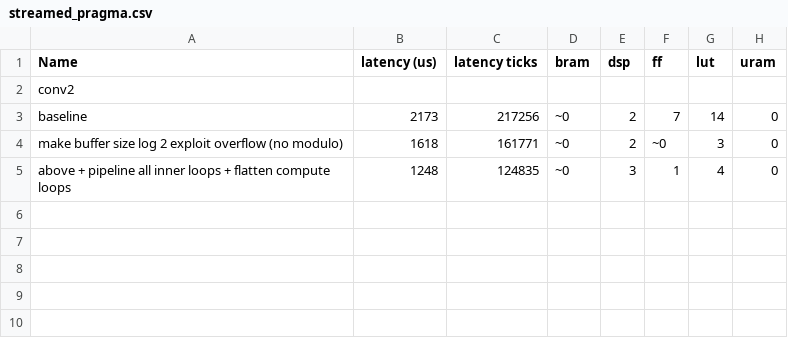
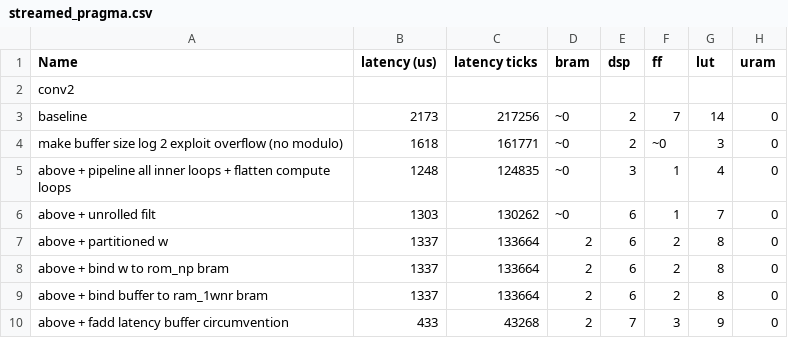
Before and after one commit to EmilStevnsborg/FPGA-implementation, a CSV file: hls/streamed_pragma.csv, drawn as a sheet.

```diff
--- a/hls/streamed_pragma.csv
+++ b/hls/streamed_pragma.csv
@@ -5 +5,6 @@ make buffer size log 2 exploit overflow (no modulo), 1618, 161771, ~0, 2, ~0, 3,
 above + pipeline all inner loops + flatten compute loops, 1248, 124835, ~0, 3, 1, 4, 0
+above + unrolled filt, 1303, 130262, ~0, 6, 1, 7, 0
+above + partitioned w, 1337, 133664, 2, 6, 2, 8, 0
+above + bind w to rom_np bram, 1337, 133664, 2, 6, 2, 8, 0
+above + bind buffer to ram_1wnr bram, 1337, 133664, 2, 6, 2, 8, 0
+above + fadd latency buffer circumvention, 433, 43268, 2, 7, 3, 9, 0
```
Also changed, not shown: 1 other file.
